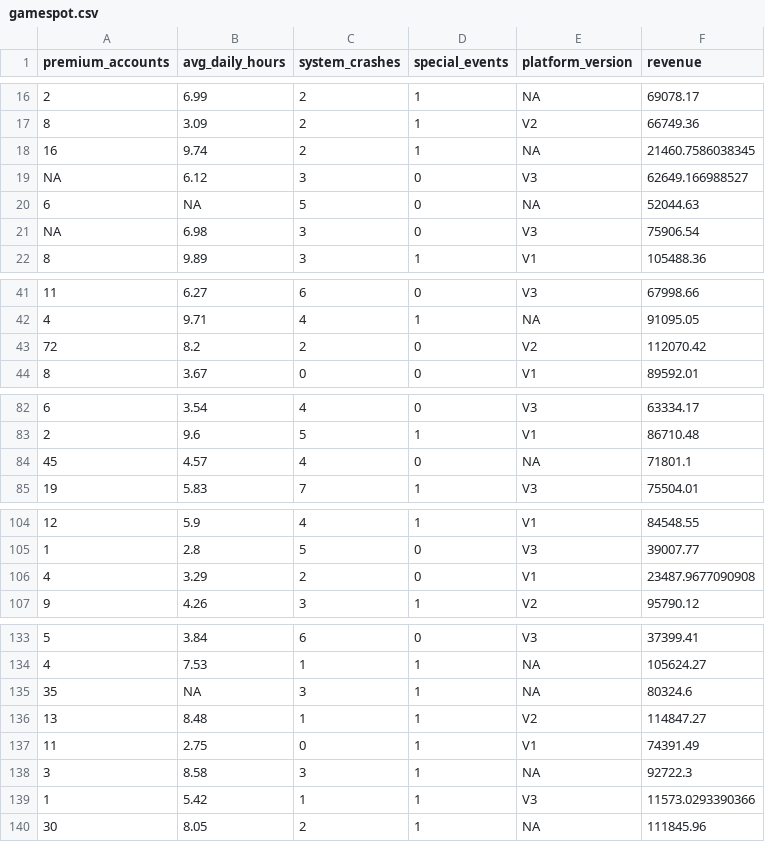
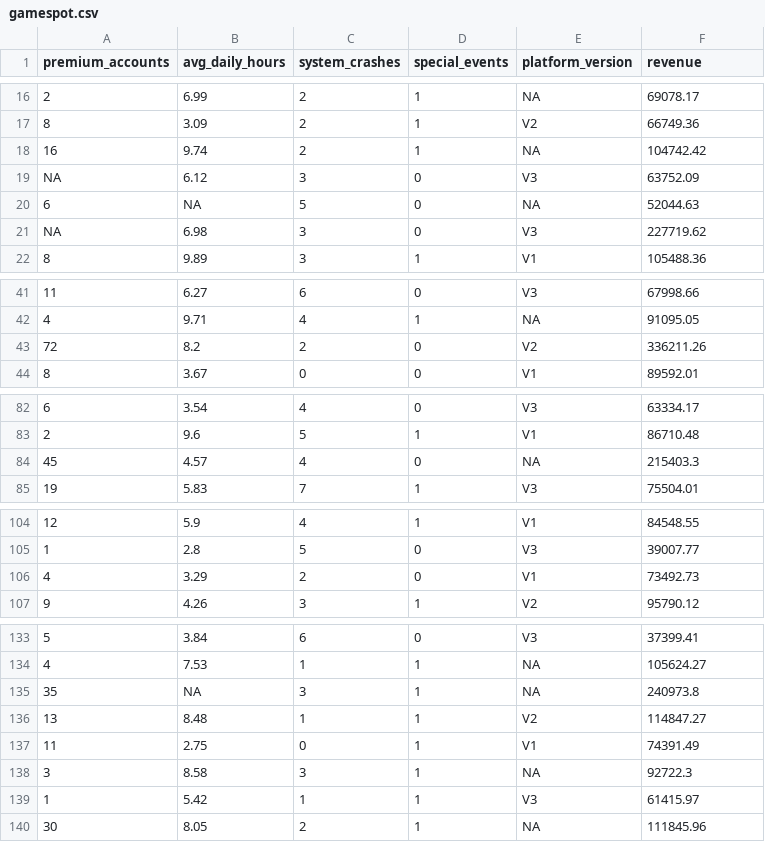
Before and after one commit to jefftwebb/data, a CSV file: gamespot.csv, drawn as a sheet; only a part is shown, gaps mark what is left out; the diff covers the shown part only; the diff names each change by its address in the sheet, - before the commit and + after, or states it on an @@ line.

Commit message:
Add files via upload

```diff
--- a/gamespot.csv
+++ b/gamespot.csv
-F18 (revenue): 21460.7586038345
+F18 (revenue): 104742.42
-F19 (revenue): 62649.166988527
+F19 (revenue): 63752.09
-F21 (revenue): 75906.54
+F21 (revenue): 227719.62
-F43 (revenue): 112070.42
+F43 (revenue): 336211.26
-F84 (revenue): 71801.1
+F84 (revenue): 215403.3
-F106 (revenue): 23487.9677090908
+F106 (revenue): 73492.73
-F135 (revenue): 80324.6
+F135 (revenue): 240973.8
-F139 (revenue): 11573.0293390366
+F139 (revenue): 61415.97
```
Also changed, not shown: 3 edited cells elsewhere in this file.
